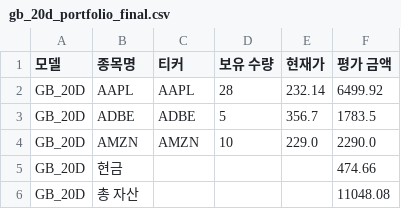
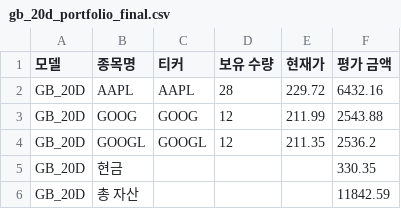
Before and after one commit to chesin1/stock_ai_trading_us, a CSV file: data/gb_20d_portfolio_final.csv, drawn as a sheet.

```diff
--- a/data/gb_20d_portfolio_final.csv
+++ b/data/gb_20d_portfolio_final.csv
@@ -1,6 +1,6 @@
 모델,종목명,티커,보유 수량,현재가,평가 금액
-GB_20D,AAPL,AAPL,28,232.14,6499.92
-GB_20D,ADBE,ADBE,5,356.7,1783.5
-GB_20D,AMZN,AMZN,10,229.0,2290.0
-GB_20D,현금,,,,474.66
-GB_20D,총 자산,,,,11048.08
+GB_20D,AAPL,AAPL,28,229.72,6432.16
+GB_20D,GOOG,GOOG,12,211.99,2543.88
+GB_20D,GOOGL,GOOGL,12,211.35,2536.2
+GB_20D,현금,,,,330.35
+GB_20D,총 자산,,,,11842.59
```
Also changed, not shown: data/gb_1d_portfolio_final.csv, data/simulation_result_simple_with_accuracy.csv, 43 other files.
